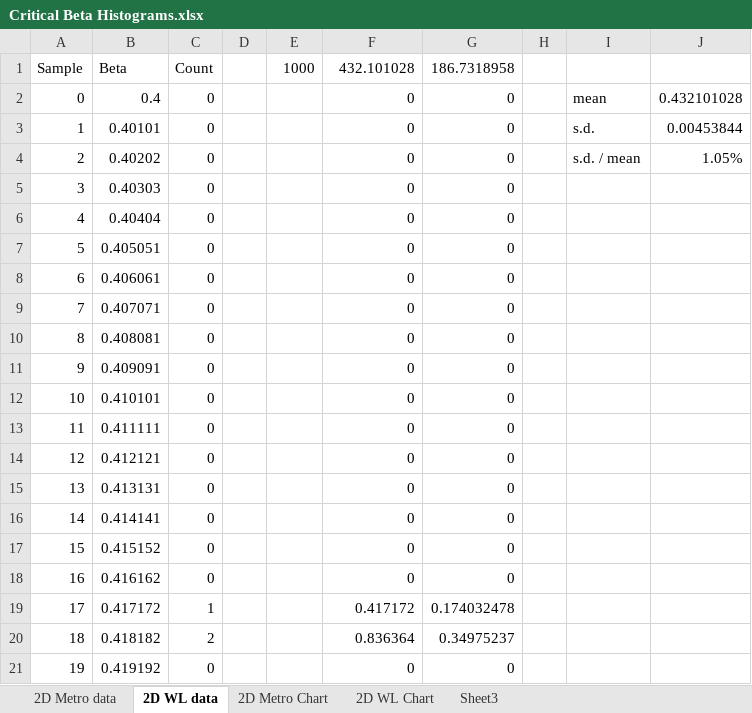
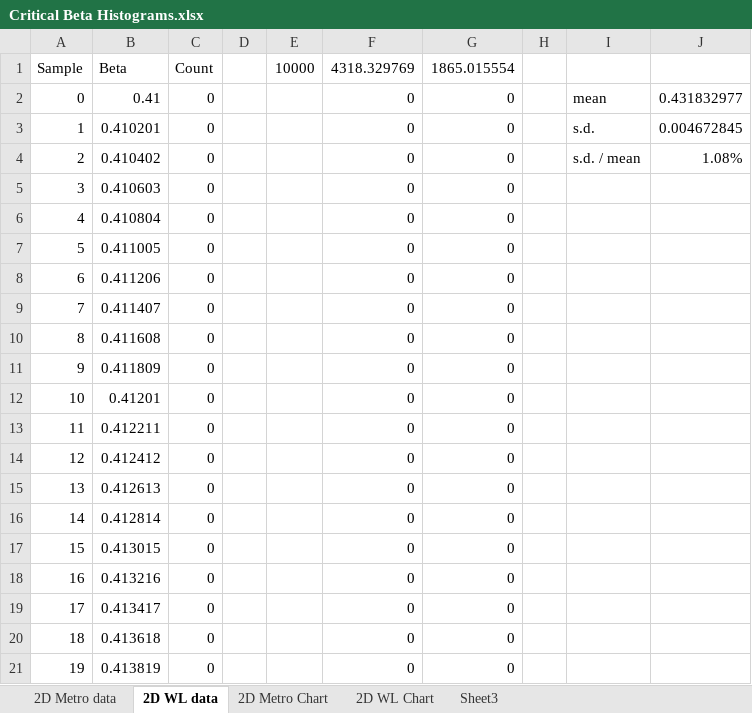
Before and after one commit to Anding/Metropolis-and-Wang-Landau-algorithms, an Excel workbook: Results/Critical Beta Histograms.xlsx, sheet 2D WL data, drawn as a sheet; only a part is shown; values as stored, in another font and other column widths than the file's, no borders; the diff covers the shown part only; the diff names each change by its address in the sheet, - before the commit and + after, or states it on an @@ line.

```diff
--- a/Results/Critical Beta Histograms.xlsx (sheet 2D WL data)
+++ b/Results/Critical Beta Histograms.xlsx (sheet 2D WL data)
-E1: 1000
+E1: 10000
-F1: 432.101028
+F1: 4318.329769
-G1: 186.7318958
+G1: 1865.015554
-B2: 0.4
+B2: 0.41
-J2: 0.432101028
+J2: 0.431832977
-B3: 0.40101
+B3: 0.410201
-J3: 0.00453844
+J3: 0.004672845
-B4: 0.40202
+B4: 0.410402
-J4: 1.05%
+J4: 1.08%
-B5: 0.40303
+B5: 0.410603
-B6: 0.40404
+B6: 0.410804
-B7: 0.405051
+B7: 0.411005
-B8: 0.406061
+B8: 0.411206
-B9: 0.407071
+B9: 0.411407
-B10: 0.408081
+B10: 0.411608
-B11: 0.409091
+B11: 0.411809
-B12: 0.410101
+B12: 0.41201
-B13: 0.411111
+B13: 0.412211
-B14: 0.412121
+B14: 0.412412
-B15: 0.413131
+B15: 0.412613
-B16: 0.414141
+B16: 0.412814
-B17: 0.415152
+B17: 0.413015
-B18: 0.416162
+B18: 0.413216
-B19: 0.417172
+B19: 0.413417
-C19: 1
+C19: 0
-F19: 0.417172
+F19: 0
-G19: 0.174032478
+G19: 0
-B20: 0.418182
+B20: 0.413618
-C20: 2
+C20: 0
-F20: 0.836364
+F20: 0
-G20: 0.34975237
+G20: 0
-B21: 0.419192
+B21: 0.413819
```
Also changed, not shown: 707 edited cells elsewhere in this sheet, sheet 2D Metro data, charts or pictures, 9 other files.
